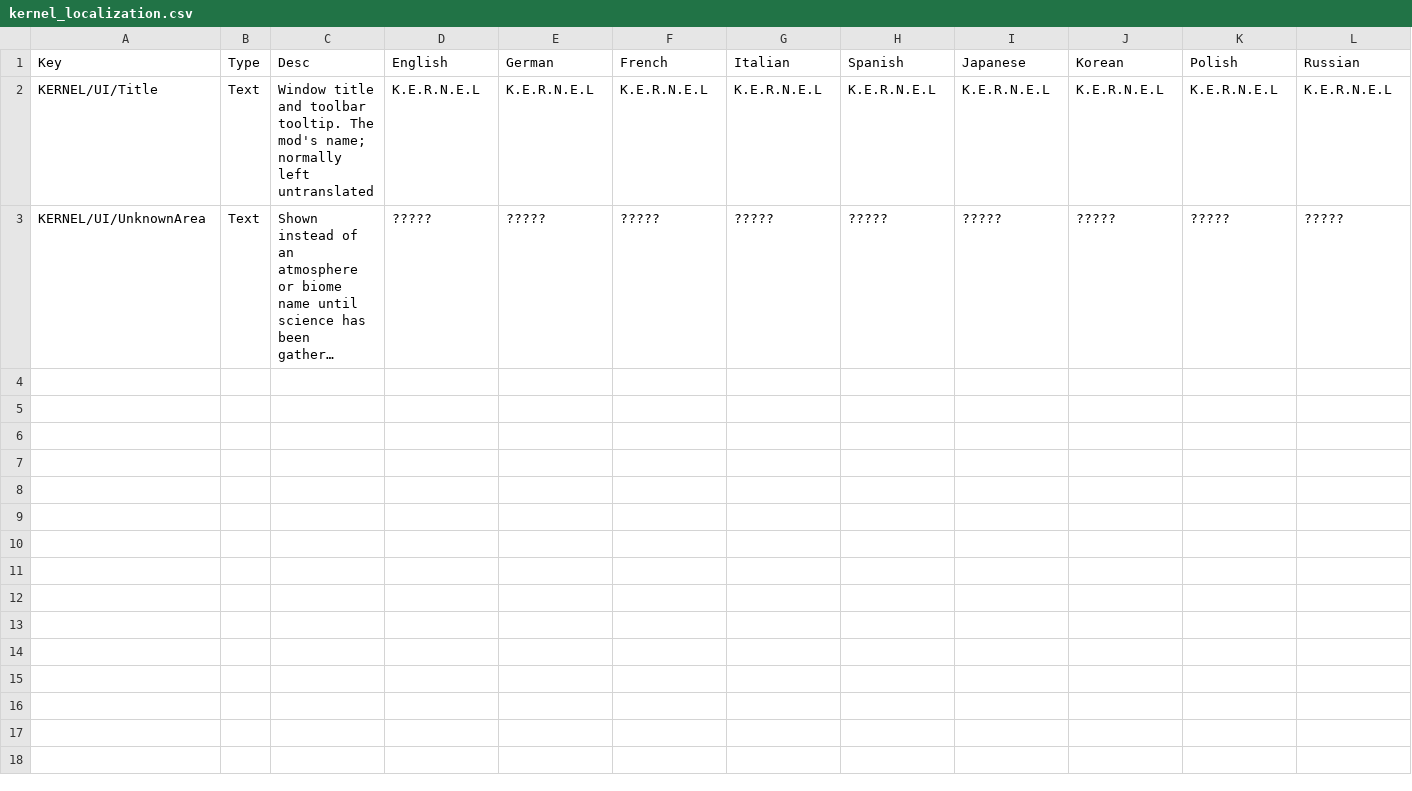
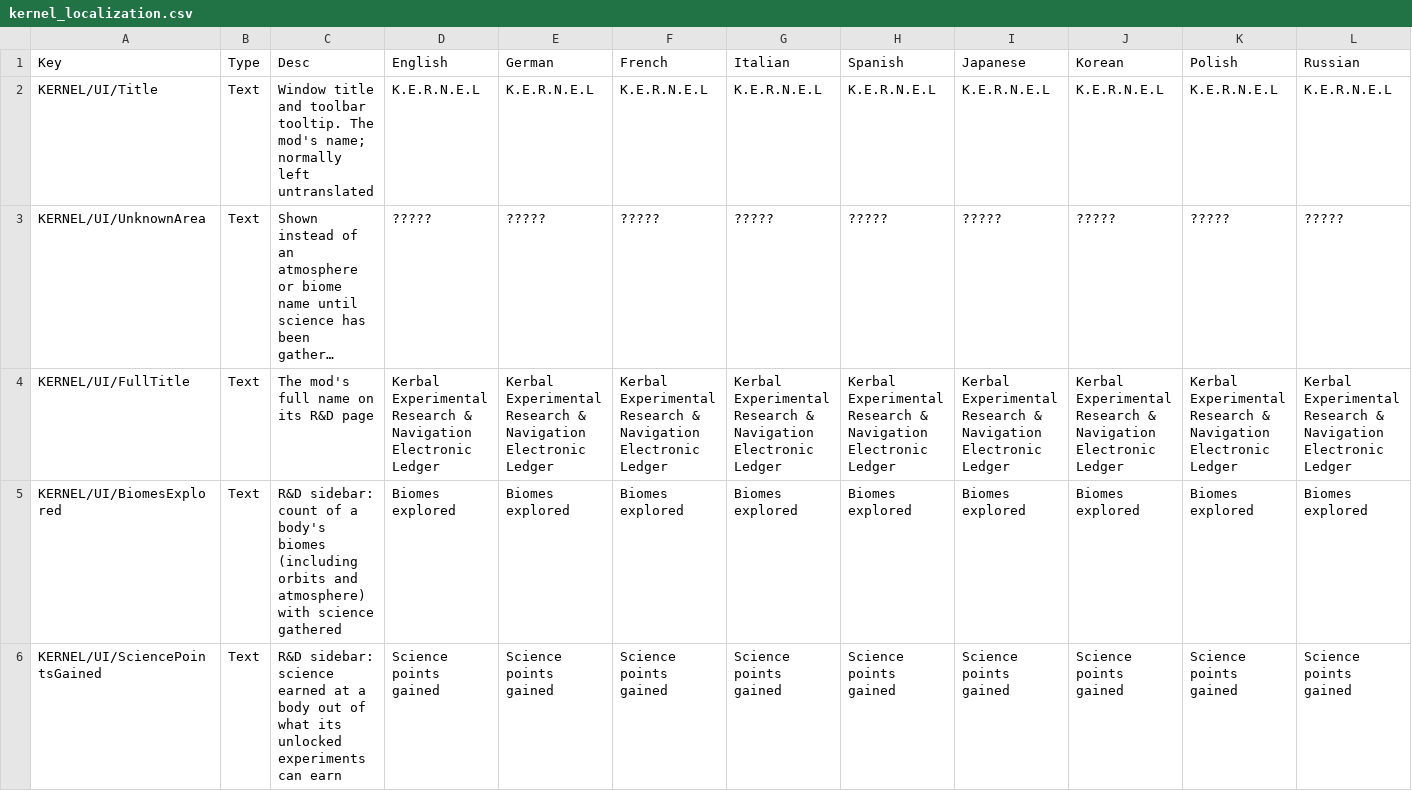
Before and after one commit to BillMeabrod/KERNEL, a CSV file: Assets/KERNEL/Copied/localizations/kernel_localization.csv, drawn as a sheet; only a part is shown; long unchanged cells end in …; rows hold the shown columns only; the diff covers the shown part only; the diff names each change by its address in the sheet, - before the commit and + after, or states it on an @@ line.

```diff
--- a/Assets/KERNEL/Copied/localizations/kernel_localization.csv
+++ b/Assets/KERNEL/Copied/localizations/kernel_localization.csv
+row 4: KERNEL/UI/FullTitle | Text | The mod's full name on its R&D page | Kerbal Experimental Research & Navigation Electronic Ledger | Kerbal Experimental Research & Navigation Electronic Ledger | Kerbal Experimental Research & Navigation Electronic Ledger | Kerbal Experimental Research & Navigation Electronic Ledger | Kerbal Experimental Research & Navigation Electronic Ledger | Kerbal Experimental Research & Navigation Electronic Ledger | Kerbal Experimental Research & Navigation Electronic Ledger | Kerbal Experimental Research & Navigation Electronic Ledger | Kerbal Experimental Research & Navigation Electronic Ledger
+row 5: KERNEL/UI/BiomesExplored | Text | R&D sidebar: count of a body's biomes (including orbits and atmosphere) with science gathered | Biomes explored | Biomes explored | Biomes explored | Biomes explored | Biomes explored | Biomes explored | Biomes explored | Biomes explored | Biomes explored
+row 6: KERNEL/UI/SciencePointsGained | Text | R&D sidebar: science earned at a body out of what its unlocked experiments can earn | Science points gained | Science points gained | Science points gained | Science points gained | Science points gained | Science points gained | Science points gained | Science points gained | Science points gained
```
Also changed, not shown: 2 added rows elsewhere in this file, 9 other files.
